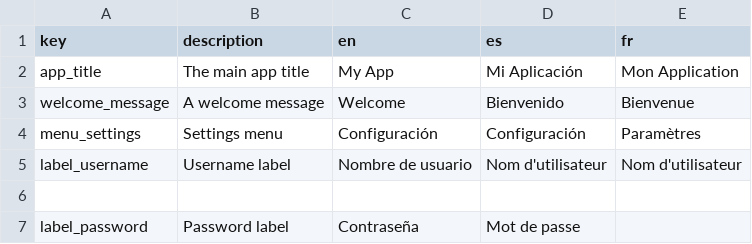
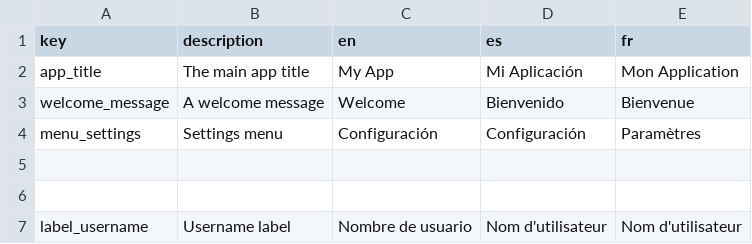
Before and after one commit to supunnilakshana/easy_arb_gen, a CSV file: example/example_easy_arb_csv/assets/lang/app_lang.csv, drawn as a sheet; removed rows and columns are numbered as before the commit, all else as after; the diff names each change by its address in the sheet, - before the commit and + after, or states it on an @@ line.

```diff
--- a/example/example_easy_arb_csv/assets/lang/app_lang.csv
+++ b/example/example_easy_arb_csv/assets/lang/app_lang.csv
+row 5: (empty)
+row 6: (empty)
-row 6: (empty)
-row 7: label_password | Password label | Contraseña | Mot de passe
```
Also changed, not shown: 12 other files.
